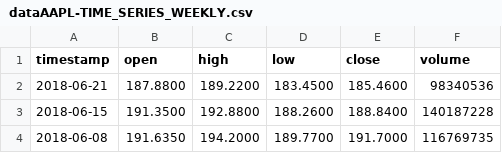
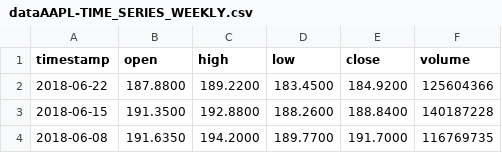
Before and after one commit to lachlanvass/SecuritiesMaster, a CSV file: SecuritiesMaster/StockData/dataAAPL-TIME_SERIES_WEEKLY.csv, drawn as a sheet; only a part is shown.

```diff
--- a/SecuritiesMaster/StockData/dataAAPL-TIME_SERIES_WEEKLY.csv
+++ b/SecuritiesMaster/StockData/dataAAPL-TIME_SERIES_WEEKLY.csv
@@ -1,3 +1,3 @@
 timestamp,open,high,low,close,volume,
-2018-06-21,187.8800,189.2200,183.4500,185.4600,98340536,
+2018-06-22,187.8800,189.2200,183.4500,184.9200,125604366,
 2018-06-15,191.3500,192.8800,188.2600,188.8400,140187228,
```
Also changed, not shown: SecuritiesMaster/StockData/dataAAPL-TIME_SERIES_DAILY.csv, SecuritiesMaster/StockData/dataGOOG-TIME_SERIES_INTRADAY.csv, 27 other files.
